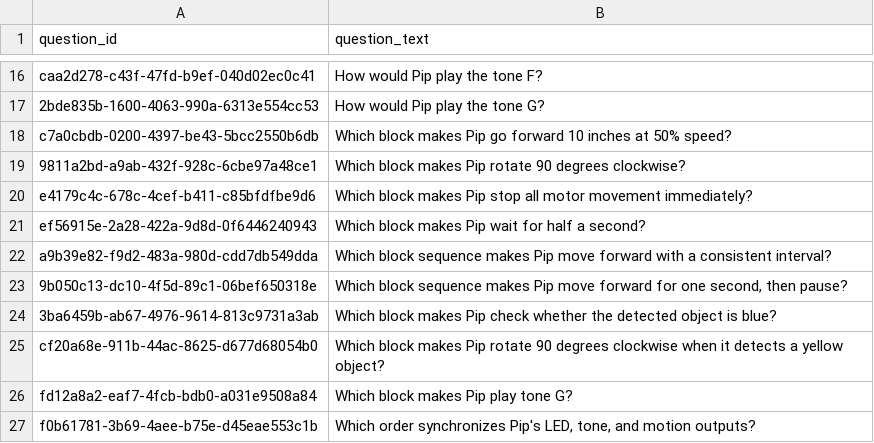
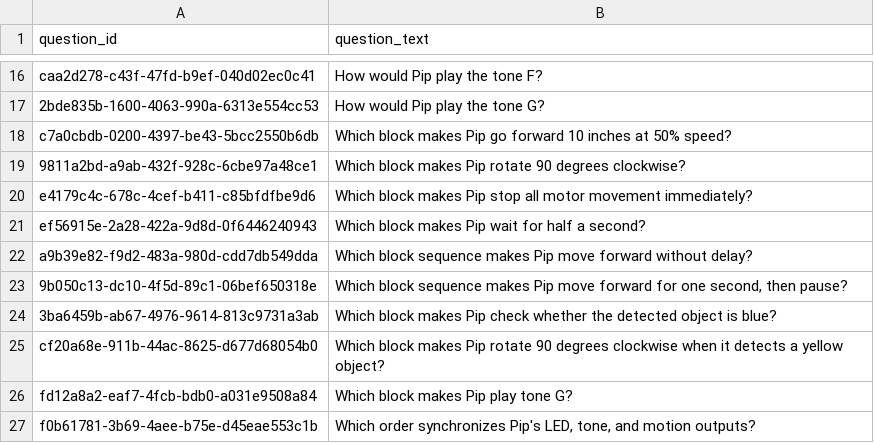
Before and after one commit to actamayev/lever-labs-server, a CSV file: src/db-seed-data/function_to_block_flashcard.csv, drawn as a sheet; only a part is shown, gaps mark what is left out.

```diff
--- a/src/db-seed-data/function_to_block_flashcard.csv
+++ b/src/db-seed-data/function_to_block_flashcard.csv
@@ -21,3 +21,3 @@ e4179c4c-678c-4cef-b411-c85bfdfbe9d6, Which block makes Pip stop all motor movem
 ef56915e-2a28-422a-9d8d-0f6446240943, Which block makes Pip wait for half a second?
-a9b39e82-f9d2-483a-980d-cdd7db549dda, Which block sequence makes Pip move forward with a consistent interval?
+a9b39e82-f9d2-483a-980d-cdd7db549dda, Which block sequence makes Pip move forward without delay?
 9b050c13-dc10-4f5d-89c1-06bef650318e, "Which block sequence makes Pip move forward for one second, then pause?"
```
Also changed, not shown: src/db-seed-data/function_to_block_answer_choice.csv.
